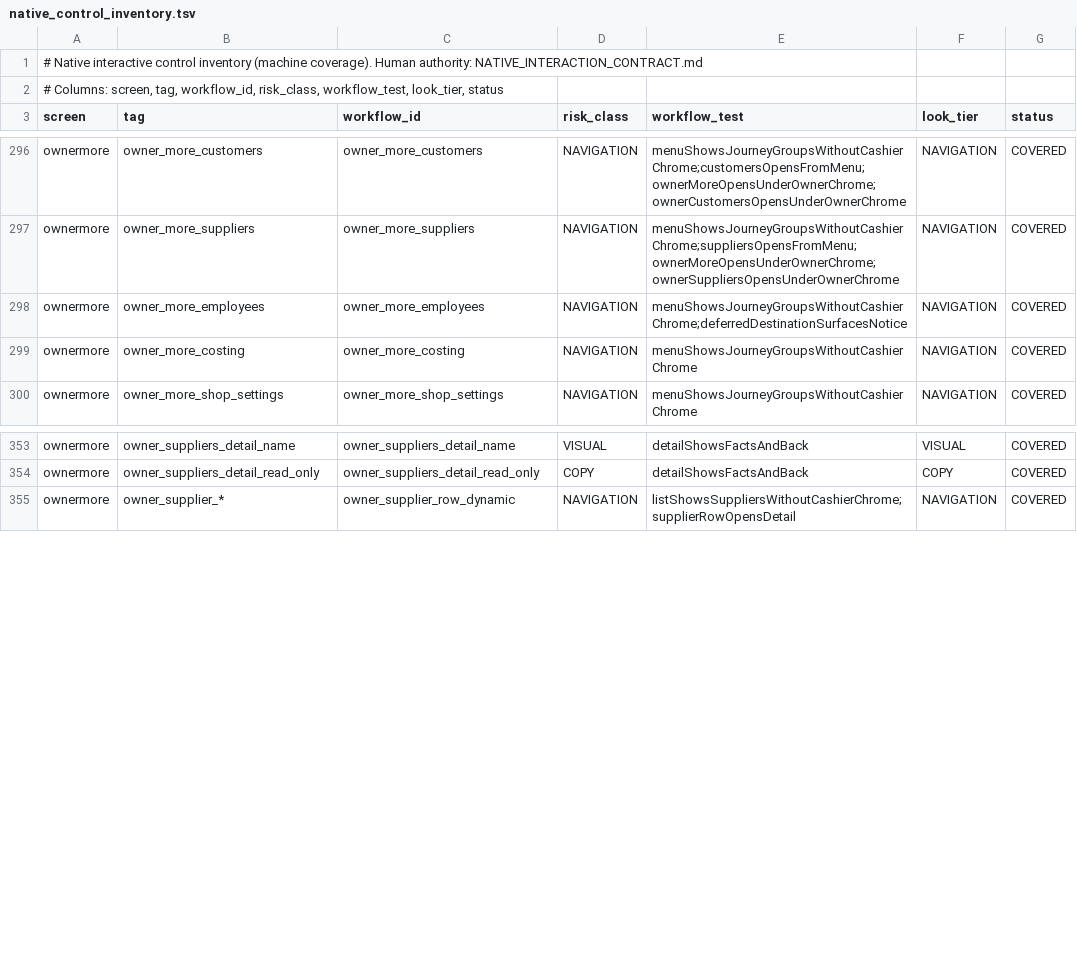
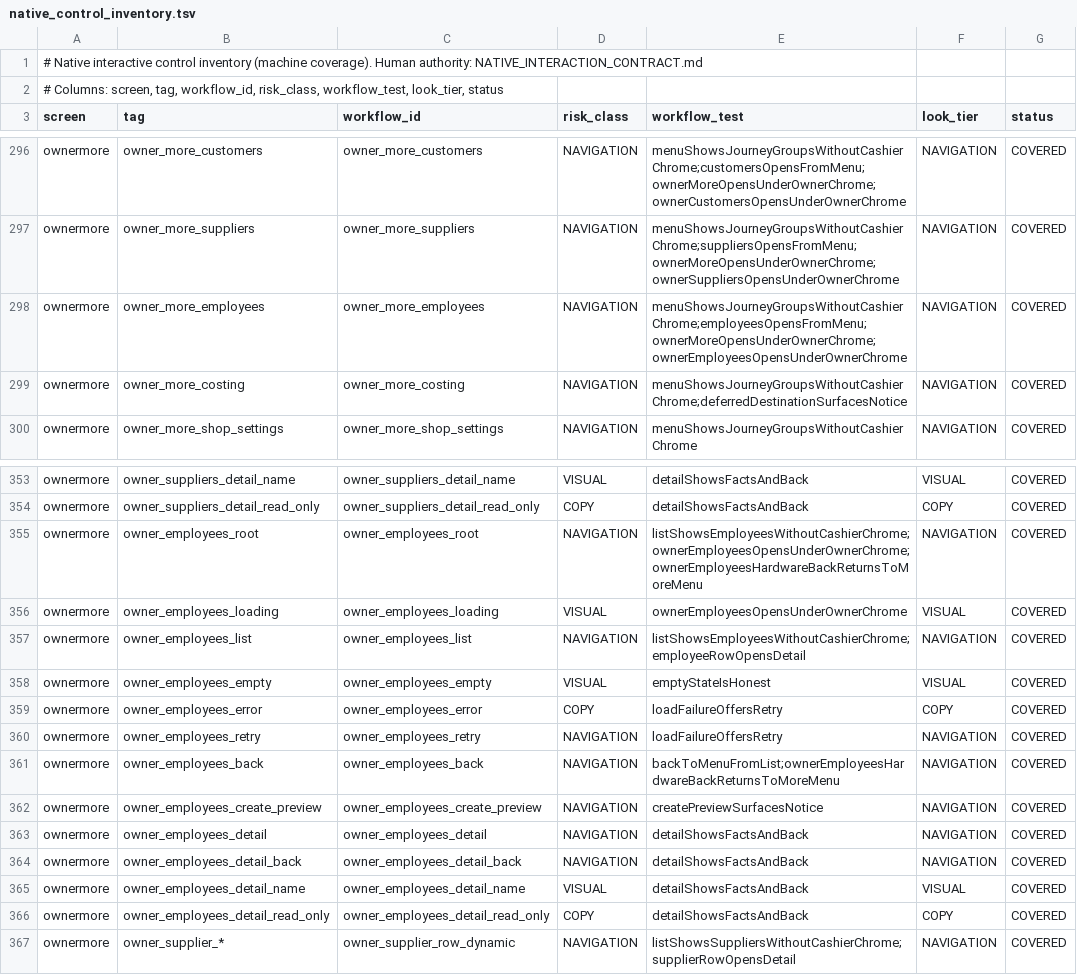
Before and after one commit to teymurl3ng/sm_counter_app, a TSV file: phase18/qa/native_control_inventory.tsv, drawn as a sheet; only a part is shown, gaps mark what is left out.

```diff
--- a/phase18/qa/native_control_inventory.tsv
+++ b/phase18/qa/native_control_inventory.tsv
@@ -297,4 +297,4 @@ ownermore	owner_more_customers	owner_more_customers	NAVIGATION	menuShowsJourneyG
 ownermore	owner_more_suppliers	owner_more_suppliers	NAVIGATION	menuShowsJourneyGroupsWithoutCashierChrome;suppliersOpensFromMenu;ownerMoreOpensUnderOwnerChrome;ownerSuppliersOpensUnderOwnerChrome	NAVIGATION	COVERED
-ownermore	owner_more_employees	owner_more_employees	NAVIGATION	menuShowsJourneyGroupsWithoutCashierChrome;deferredDestinationSurfacesNotice	NAVIGATION	COVERED
-ownermore	owner_more_costing	owner_more_costing	NAVIGATION	menuShowsJourneyGroupsWithoutCashierChrome	NAVIGATION	COVERED
+ownermore	owner_more_employees	owner_more_employees	NAVIGATION	menuShowsJourneyGroupsWithoutCashierChrome;employeesOpensFromMenu;ownerMoreOpensUnderOwnerChrome;ownerEmployeesOpensUnderOwnerChrome	NAVIGATION	COVERED
+ownermore	owner_more_costing	owner_more_costing	NAVIGATION	menuShowsJourneyGroupsWithoutCashierChrome;deferredDestinationSurfacesNotice	NAVIGATION	COVERED
 ownermore	owner_more_shop_settings	owner_more_shop_settings	NAVIGATION	menuShowsJourneyGroupsWithoutCashierChrome	NAVIGATION	COVERED
@@ -354,2 +354,14 @@ ownermore	owner_suppliers_detail_name	owner_suppliers_detail_name	VISUAL	detailS
 ownermore	owner_suppliers_detail_read_only	owner_suppliers_detail_read_only	COPY	detailShowsFactsAndBack	COPY	COVERED
+ownermore	owner_employees_root	owner_employees_root	NAVIGATION	listShowsEmployeesWithoutCashierChrome;ownerEmployeesOpensUnderOwnerChrome;ownerEmployeesHardwareBackReturnsToMoreMenu	NAVIGATION	COVERED
+ownermore	owner_employees_loading	owner_employees_loading	VISUAL	ownerEmployeesOpensUnderOwnerChrome	VISUAL	COVERED
+ownermore	owner_employees_list	owner_employees_list	NAVIGATION	listShowsEmployeesWithoutCashierChrome;employeeRowOpensDetail	NAVIGATION	COVERED
+ownermore	owner_employees_empty	owner_employees_empty	VISUAL	emptyStateIsHonest	VISUAL	COVERED
+ownermore	owner_employees_error	owner_employees_error	COPY	loadFailureOffersRetry	COPY	COVERED
+ownermore	owner_employees_retry	owner_employees_retry	NAVIGATION	loadFailureOffersRetry	NAVIGATION	COVERED
+ownermore	owner_employees_back	owner_employees_back	NAVIGATION	backToMenuFromList;ownerEmployeesHardwareBackReturnsToMoreMenu	NAVIGATION	COVERED
+ownermore	owner_employees_create_preview	owner_employees_create_preview	NAVIGATION	createPreviewSurfacesNotice	NAVIGATION	COVERED
+ownermore	owner_employees_detail	owner_employees_detail	NAVIGATION	detailShowsFactsAndBack	NAVIGATION	COVERED
+ownermore	owner_employees_detail_back	owner_employees_detail_back	NAVIGATION	detailShowsFactsAndBack	NAVIGATION	COVERED
+ownermore	owner_employees_detail_name	owner_employees_detail_name	VISUAL	detailShowsFactsAndBack	VISUAL	COVERED
+ownermore	owner_employees_detail_read_only	owner_employees_detail_read_only	COPY	detailShowsFactsAndBack	COPY	COVERED
 ownermore	owner_supplier_*	owner_supplier_row_dynamic	NAVIGATION	listShowsSuppliersWithoutCashierChrome;supplierRowOpensDetail	NAVIGATION	COVERED
```
Also changed, not shown: 14 other files.
